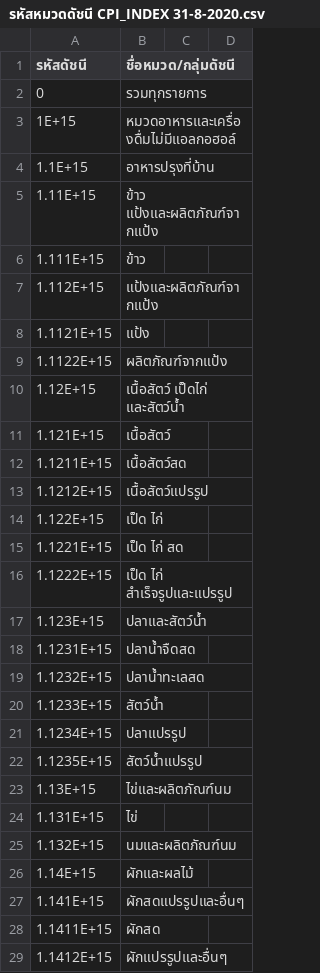
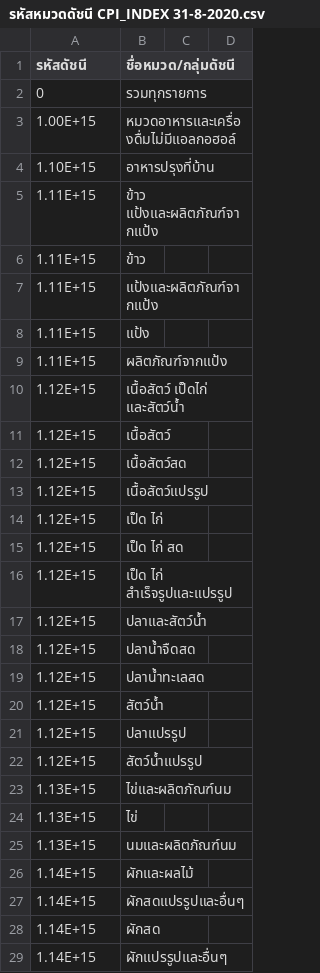
Before and after one commit to kittipon-shine/Consumer_Price_Index_DataAnalysis, a CSV file: data/รหัสหมวดดัชนี CPI_INDEX 31-8-2020.csv, drawn as a sheet; only a part is shown; the diff covers the shown part only.

```diff
--- a/data/รหัสหมวดดัชนี CPI_INDEX 31-8-2020.csv
+++ b/data/รหัสหมวดดัชนี CPI_INDEX 31-8-2020.csv
@@ -3,2 +3,2 @@
-1E+15,หมวดอาหารและเครื่องดื่มไม่มีแอลกอฮอล์,,
-1.1E+15,อาหารปรุงที่บ้าน,,
+1.00E+15,หมวดอาหารและเครื่องดื่มไม่มีแอลกอฮอล์
+1.10E+15,อาหารปรุงที่บ้าน
@@ -6,4 +6,4 @@
-1.111E+15,ข้าว,,
-1.112E+15,แป้งและผลิตภัณฑ์จากแป้ง,,
-1.1121E+15,แป้ง,,
-1.1122E+15,ผลิตภัณฑ์จากแป้ง,,
+1.11E+15,ข้าว
+1.11E+15,แป้งและผลิตภัณฑ์จากแป้ง
+1.11E+15,แป้ง
+1.11E+15,ผลิตภัณฑ์จากแป้ง
@@ -11,12 +11,12 @@
-1.121E+15,เนื้อสัตว์,,
-1.1211E+15,เนื้อสัตว์สด,,
-1.1212E+15,เนื้อสัตว์แปรรูป,,
-1.122E+15,เป็ด ไก่,,
-1.1221E+15,เป็ด ไก่  สด,,
-1.1222E+15,เป็ด ไก่  สำเร็จรูปและแปรรูป,,
-1.123E+15,ปลาและสัตว์น้ำ,,
-1.1231E+15,ปลาน้ำจืดสด,,
-1.1232E+15,ปลาน้ำทะเลสด,,
-1.1233E+15,สัตว์น้ำ,,
-1.1234E+15,ปลาแปรรูป,,
-1.1235E+15,สัตว์น้ำแปรรูป,,
+1.12E+15,เนื้อสัตว์
+1.12E+15,เนื้อสัตว์สด
+1.12E+15,เนื้อสัตว์แปรรูป
+1.12E+15,เป็ด ไก่
+1.12E+15,เป็ด ไก่  สด
+1.12E+15,เป็ด ไก่  สำเร็จรูปและแปรรูป
+1.12E+15,ปลาและสัตว์น้ำ
+1.12E+15,ปลาน้ำจืดสด
+1.12E+15,ปลาน้ำทะเลสด
+1.12E+15,สัตว์น้ำ
+1.12E+15,ปลาแปรรูป
+1.12E+15,สัตว์น้ำแปรรูป
@@ -24,2 +24,2 @@
-1.131E+15,ไข่,,
-1.132E+15,นมและผลิตภัณฑ์นม,,
+1.13E+15,ไข่
+1.13E+15,นมและผลิตภัณฑ์นม
@@ -27,3 +27,3 @@
-1.141E+15,ผักสดแปรรูปและอื่นๆ,,
-1.1411E+15,ผักสด,,
-1.1412E+15,ผักแปรรูปและอื่นๆ,,
+1.14E+15,ผักสดแปรรูปและอื่นๆ
+1.14E+15,ผักสด
+1.14E+15,ผักแปรรูปและอื่นๆ
```
Also changed, not shown: 3 added rows, 3 removed rows and 109 edited cells elsewhere in this file, 2 other files.
